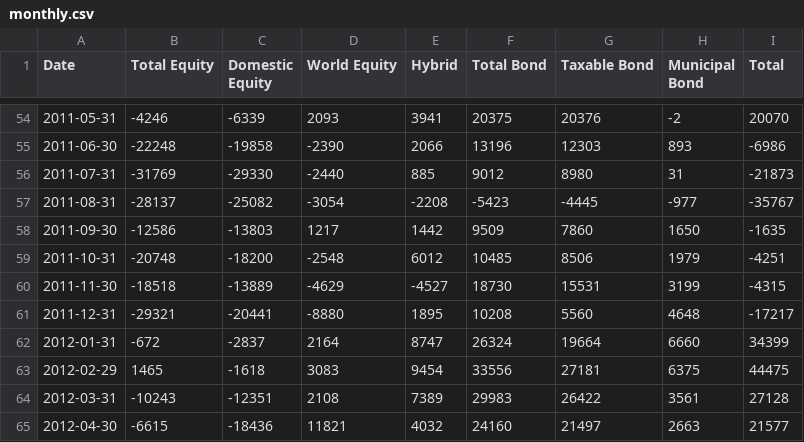
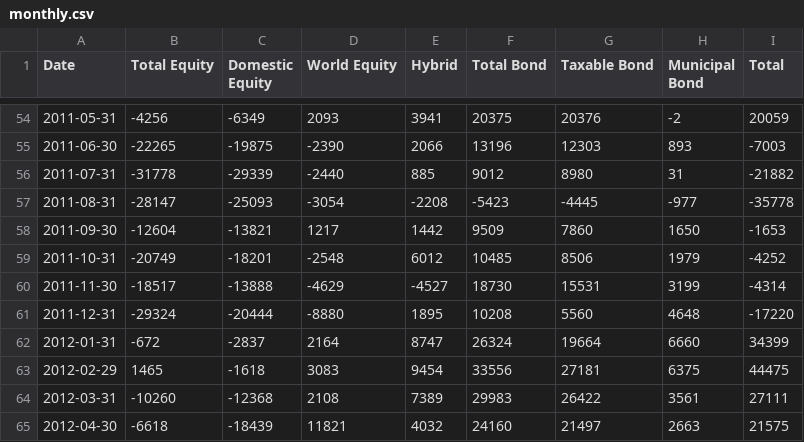
Before and after one commit to datasets/investor-flow-of-funds-us, a CSV file: data/monthly.csv, drawn as a sheet; only a part is shown, gaps mark what is left out; the diff covers the shown part only.

```diff
--- a/data/monthly.csv
+++ b/data/monthly.csv
@@ -54,8 +54,8 @@ Date,Total Equity,Domestic Equity,World Equity,Hybrid,Total Bond,Taxable Bond,Mu
-2011-05-31,-4246,-6339,2093,3941,20375,20376,-2,20070
-2011-06-30,-22248,-19858,-2390,2066,13196,12303,893,-6986
-2011-07-31,-31769,-29330,-2440,885,9012,8980,31,-21873
-2011-08-31,-28137,-25082,-3054,-2208,-5423,-4445,-977,-35767
-2011-09-30,-12586,-13803,1217,1442,9509,7860,1650,-1635
-2011-10-31,-20748,-18200,-2548,6012,10485,8506,1979,-4251
-2011-11-30,-18518,-13889,-4629,-4527,18730,15531,3199,-4315
-2011-12-31,-29321,-20441,-8880,1895,10208,5560,4648,-17217
+2011-05-31,-4256,-6349,2093,3941,20375,20376,-2,20059,,,,,,,,,,
+2011-06-30,-22265,-19875,-2390,2066,13196,12303,893,-7003,,,,,,,,,,
+2011-07-31,-31778,-29339,-2440,885,9012,8980,31,-21882,,,,,,,,,,
+2011-08-31,-28147,-25093,-3054,-2208,-5423,-4445,-977,-35778,,,,,,,,,,
+2011-09-30,-12604,-13821,1217,1442,9509,7860,1650,-1653,,,,,,,,,,
+2011-10-31,-20749,-18201,-2548,6012,10485,8506,1979,-4252,,,,,,,,,,
+2011-11-30,-18517,-13888,-4629,-4527,18730,15531,3199,-4314,,,,,,,,,,
+2011-12-31,-29324,-20444,-8880,1895,10208,5560,4648,-17220,,,,,,,,,,
@@ -64,2 +64,2 @@ Date,Total Equity,Domestic Equity,World Equity,Hybrid,Total Bond,Taxable Bond,Mu
-2012-03-31,-10243,-12351,2108,7389,29983,26422,3561,27128
-2012-04-30,-6615,-18436,11821,4032,24160,21497,2663,21577
+2012-03-31,-10260,-12368,2108,7389,29983,26422,3561,27111,,,,,,,,,,
+2012-04-30,-6618,-18439,11821,4032,24160,21497,2663,21575,,,,,,,,,,
```
Also changed, not shown: 1 added row and 128 edited cells elsewhere in this file, data/weekly.csv, 1 other file.
